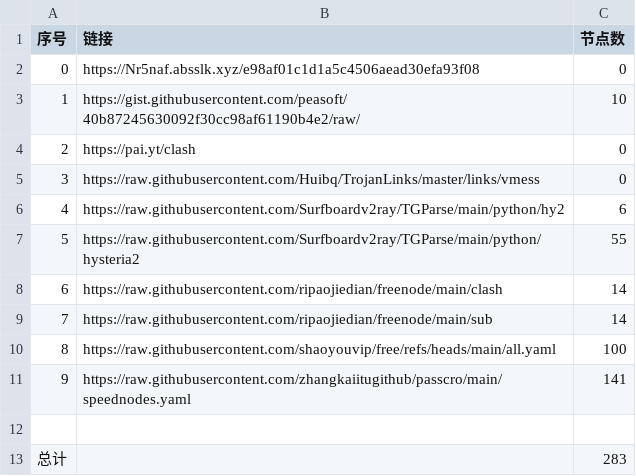
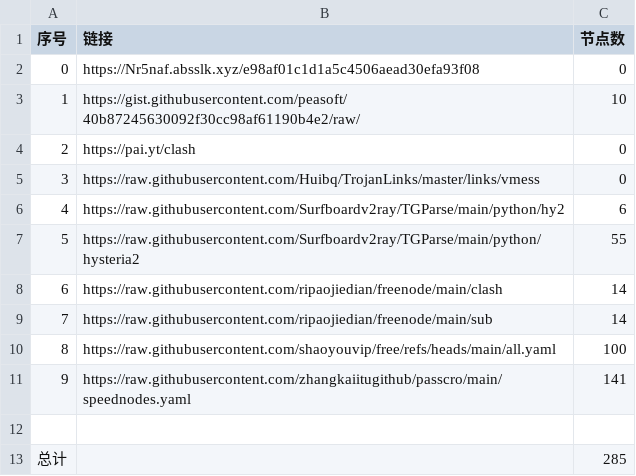
Before and after one commit to Yjk981201/NoMoreWalls, a CSV file: list_result.csv, drawn as a sheet.

```diff
--- a/list_result.csv
+++ b/list_result.csv
@@ -12,2 +12,2 @@
 
-总计,,283
+总计,,285
```
Also changed, not shown: 30 other files.
